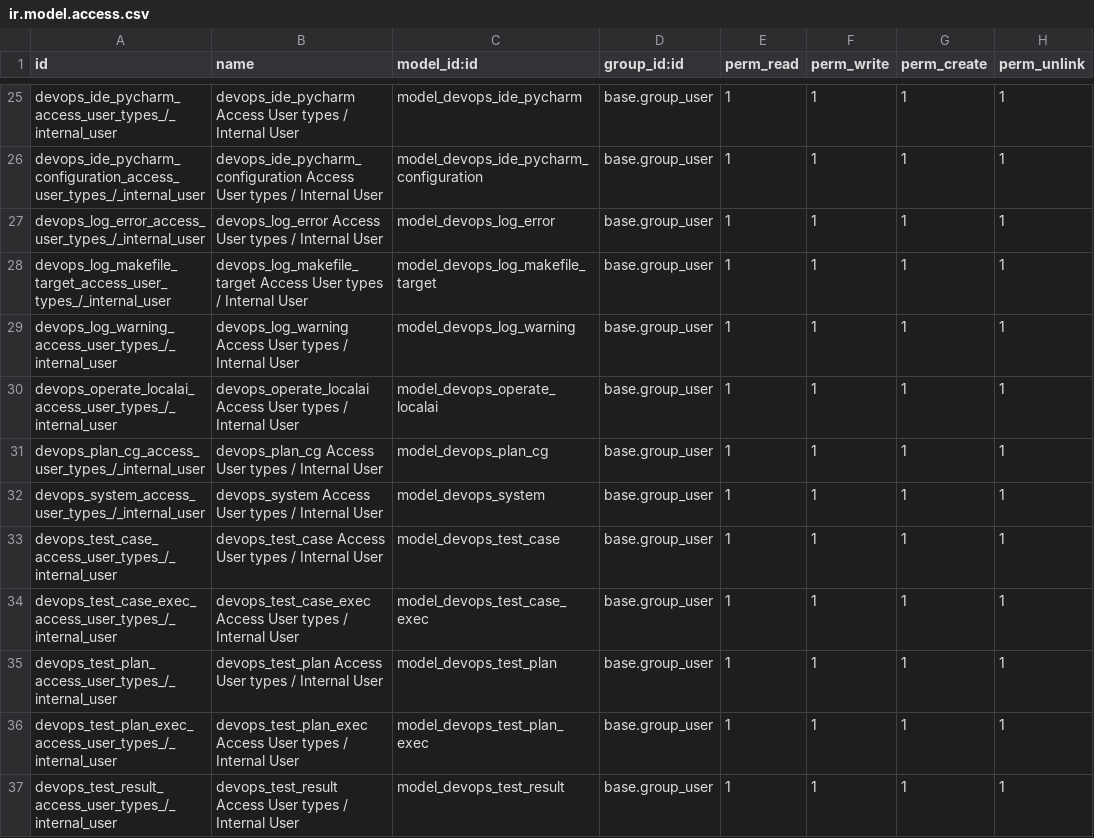
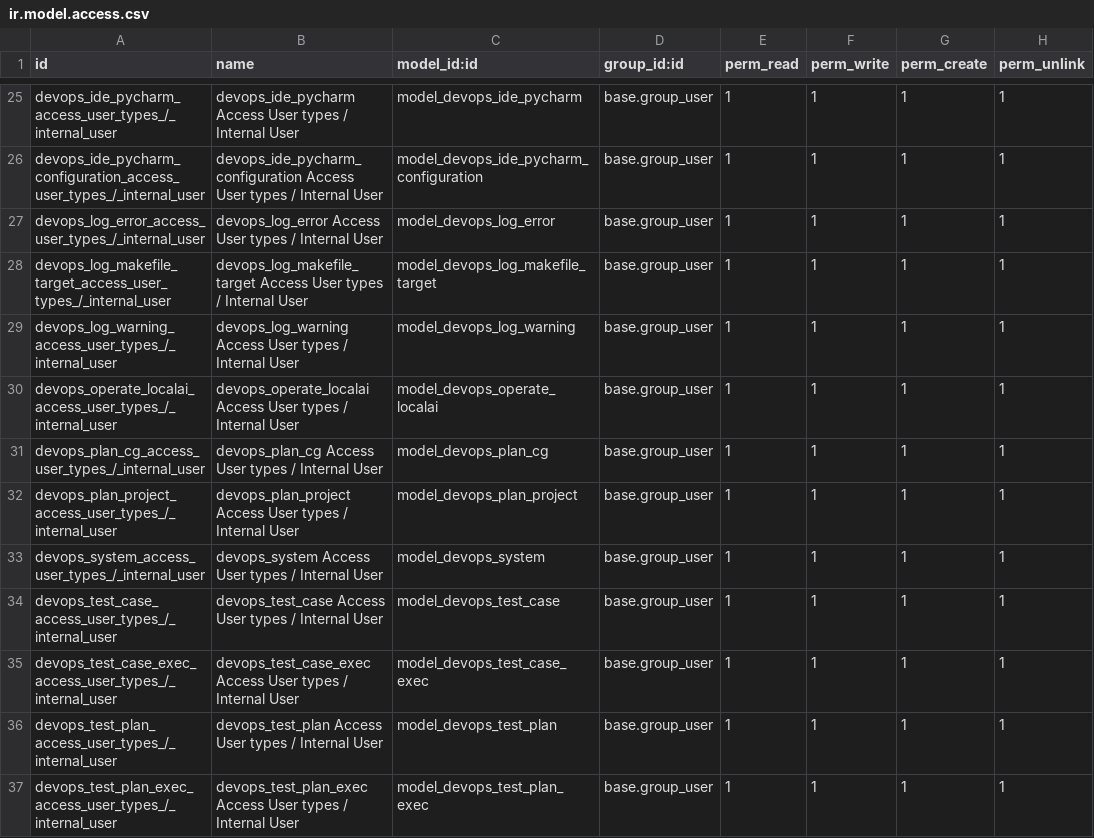
Before and after one commit to Heritiana-Ravelojaona/erplibre_addons, a CSV file: erplibre_devops/security/ir.model.access.csv, drawn as a sheet; only a part is shown, gaps mark what is left out; the shorter side is filled out with more unchanged rows.

Commit message:
[ADD] erplibre_devops: action project create website

```diff
--- a/erplibre_devops/security/ir.model.access.csv
+++ b/erplibre_devops/security/ir.model.access.csv
@@ -31,2 +31,3 @@ devops_operate_localai_access_user_types_/_internal_user,devops_operate_localai
 devops_plan_cg_access_user_types_/_internal_user,devops_plan_cg Access User types / Internal User,model_devops_plan_cg,base.group_user,1,1,1,1
+devops_plan_project_access_user_types_/_internal_user,devops_plan_project Access User types / Internal User,model_devops_plan_project,base.group_user,1,1,1,1
 devops_system_access_user_types_/_internal_user,devops_system Access User types / Internal User,model_devops_system,base.group_user,1,1,1,1
```
Also changed, not shown: 5 other files.
